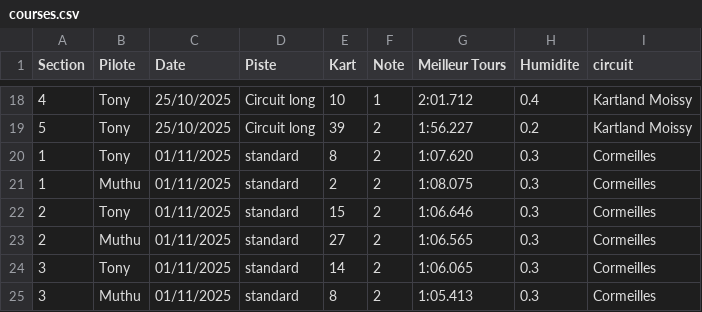
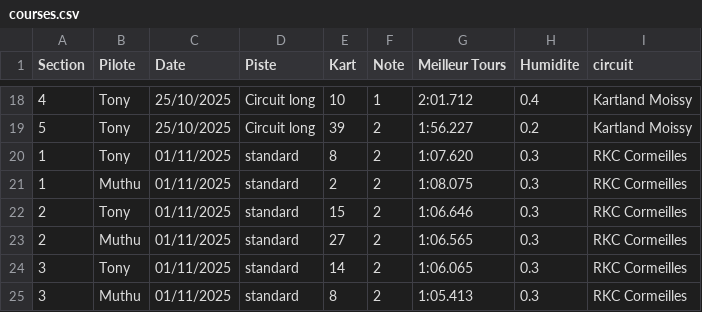
Before and after one commit to muthuarun3/kart, a CSV file: src/assets/courses.csv, drawn as a sheet; only a part is shown, gaps mark what is left out.

```diff
--- a/src/assets/courses.csv
+++ b/src/assets/courses.csv
@@ -19,7 +19,7 @@ Section,Pilote,Date,Piste,Kart,Note,Meilleur Tours,Humidite,circuit
 5,Tony,25/10/2025,Circuit long,39,2,1:56.227,0.2,Kartland Moissy
-1,Tony,01/11/2025,standard,8,2,1:07.620,0.3,Cormeilles
-1,Muthu,01/11/2025,standard,2,2,1:08.075,0.3,Cormeilles
-2,Tony,01/11/2025,standard,15,2,1:06.646,0.3,Cormeilles
-2,Muthu,01/11/2025,standard,27,2,1:06.565,0.3,Cormeilles
-3,Tony,01/11/2025,standard,14,2,1:06.065,0.3,Cormeilles
-3,Muthu,01/11/2025,standard,8,2,1:05.413,0.3,Cormeilles
+1,Tony,01/11/2025,standard,8,2,1:07.620,0.3,RKC Cormeilles
+1,Muthu,01/11/2025,standard,2,2,1:08.075,0.3,RKC Cormeilles
+2,Tony,01/11/2025,standard,15,2,1:06.646,0.3,RKC Cormeilles
+2,Muthu,01/11/2025,standard,27,2,1:06.565,0.3,RKC Cormeilles
+3,Tony,01/11/2025,standard,14,2,1:06.065,0.3,RKC Cormeilles
+3,Muthu,01/11/2025,standard,8,2,1:05.413,0.3,RKC Cormeilles
```
Also changed, not shown: 9 other files.
